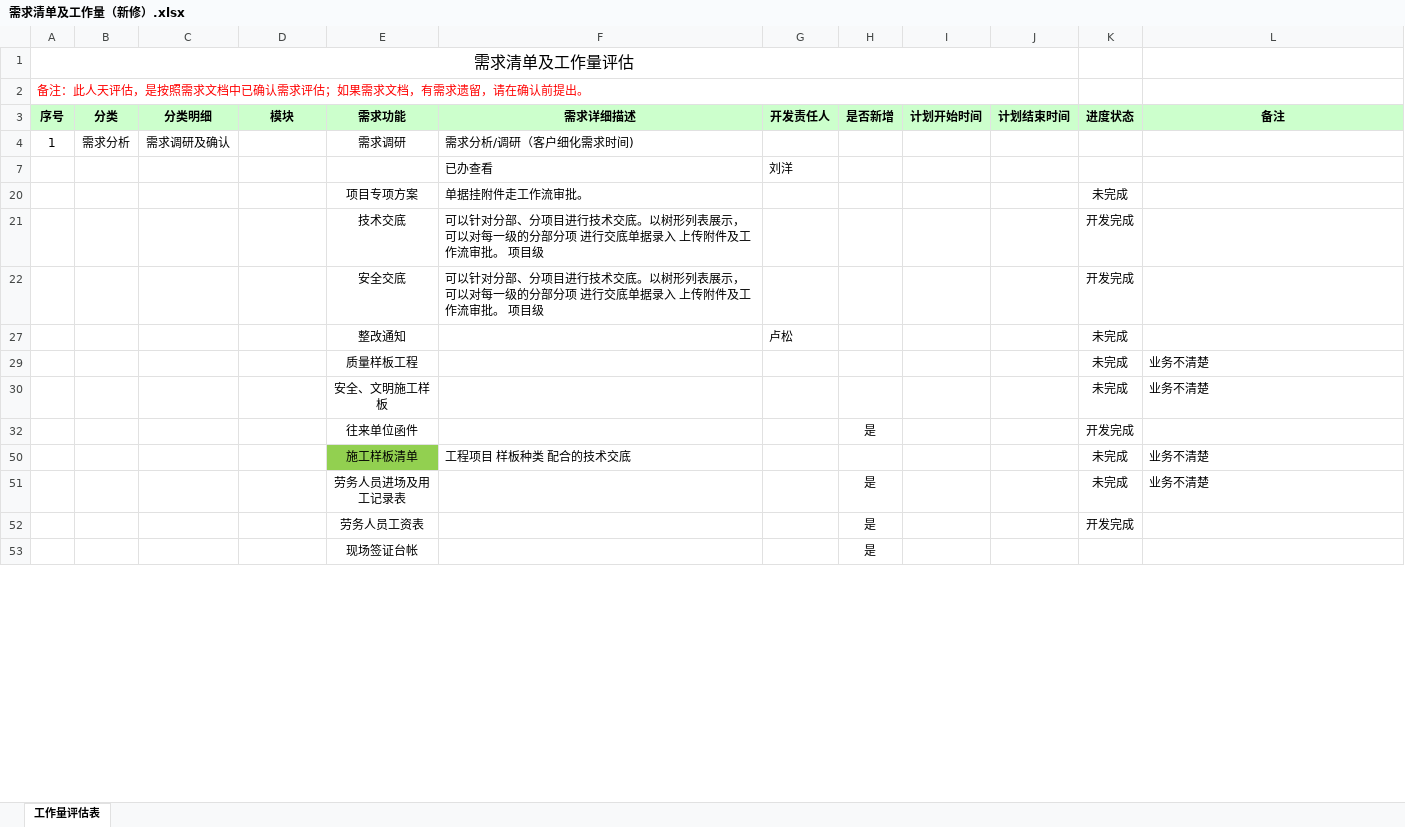
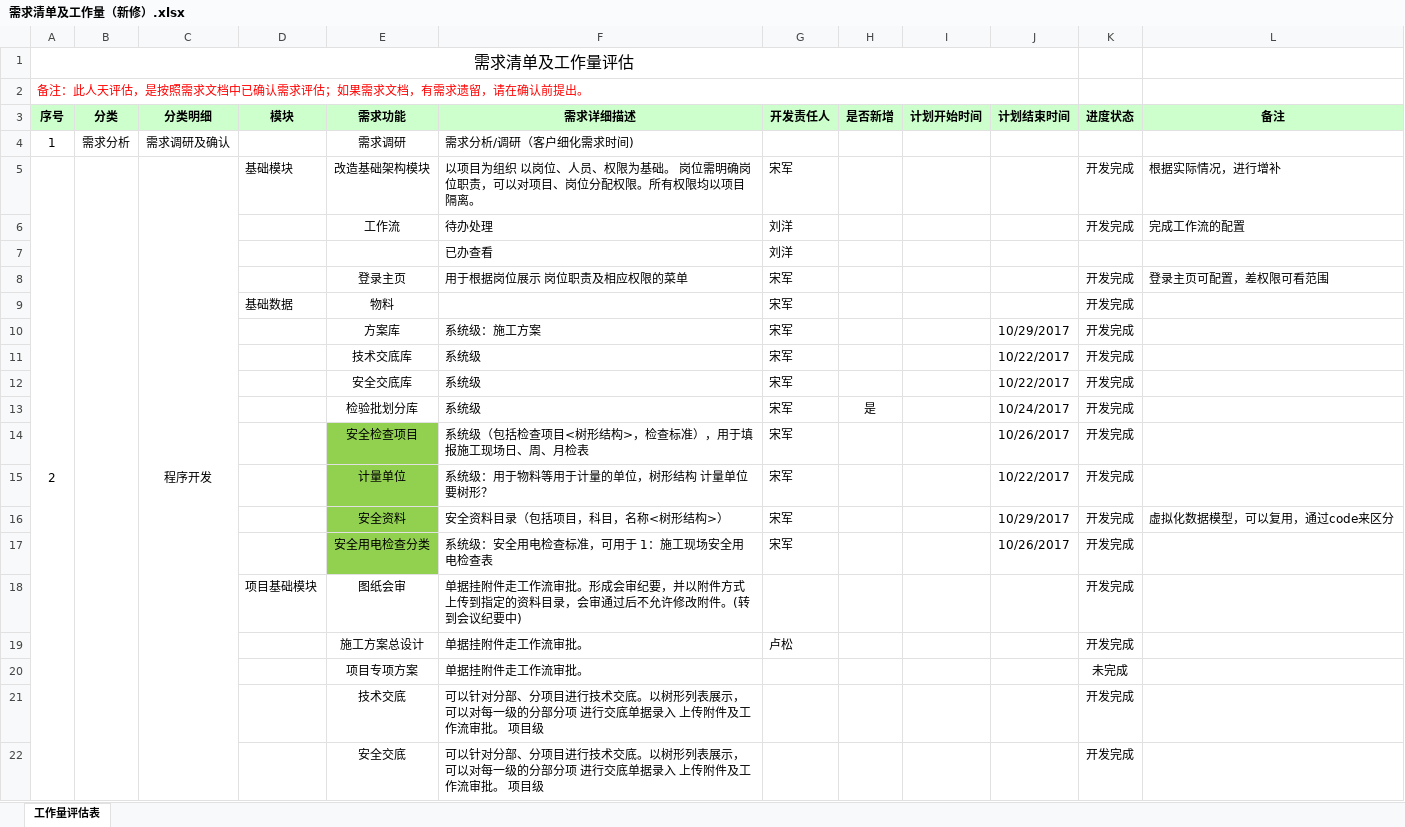
Before and after one commit to cqMySong/myapp, an Excel workbook: doc/需求清单及工作量（新修）.xlsx, sheet 工作量评估表, drawn as a sheet; only a part is shown; the shorter side is filled out with more unchanged rows; values as stored, in another font and other column widths than the file's, no borders; the diff covers the shown part only; the diff names each change by its address in the sheet, - before the commit and + after, or states it on an @@ line.

```diff
--- a/doc/需求清单及工作量（新修）.xlsx (sheet 工作量评估表)
+++ b/doc/需求清单及工作量（新修）.xlsx (sheet 工作量评估表)
@@ row 5 unhidden: 2 |  | 程序开发 | 基础模块 | 改造基础架构模块 | 以项目为组织 以岗位、人员、权限为基础。 岗位需明确岗位职责，可以对项目、岗位分配权限。所有权限均以项目隔离。 | 宋军 |  |  |  | 开发完成 | 根据实际情况，进行增补 @@
@@ row 6 unhidden:  |  |  |  | 工作流 | 待办处理 | 刘洋 |  |  |  | 开发完成 | 完成工作流的配置 @@
@@ row 8 unhidden:  |  |  |  | 登录主页 | 用于根据岗位展示 岗位职责及相应权限的菜单 | 宋军 |  |  |  | 开发完成 | 登录主页可配置，差权限可看范围 @@
@@ row 9 unhidden:  |  |  | 基础数据 | 物料 |  | 宋军 |  |  |  | 开发完成 @@
@@ row 10 unhidden:  |  |  |  | 方案库 | 系统级：施工方案 | 宋军 |  |  | 10/29/2017 | 开发完成 @@
@@ row 11 unhidden:  |  |  |  | 技术交底库 | 系统级 | 宋军 |  |  | 10/22/2017 | 开发完成 @@
@@ row 12 unhidden:  |  |  |  | 安全交底库 | 系统级 | 宋军 |  |  | 10/22/2017 | 开发完成 @@
@@ row 13 unhidden:  |  |  |  | 检验批划分库 | 系统级 | 宋军 | 是 |  | 10/24/2017 | 开发完成 @@
@@ row 14 unhidden:  |  |  |  | 安全检查项目 | 系统级（包括检查项目<树形结构>，检查标准），用于填报施工现场日、周、月检表 | 宋军 |  |  | 10/26/2017 | 开发完成 @@
@@ row 15 unhidden:  |  |  |  | 计量单位 | 系统级：用于物料等用于计量的单位，树形结构 计量单位 要树形？ | 宋军 |  |  | 10/22/2017 | 开发完成 @@
@@ row 16 unhidden:  |  |  |  | 安全资料 | 安全资料目录（包括项目，科目，名称<树形结构>） | 宋军 |  |  | 10/29/2017 | 开发完成 | 虚拟化数据模型，可以复用，通过code来区分 @@
@@ row 17 unhidden:  |  |  |  | 安全用电检查分类 | 系统级：安全用电检查标准，可用于 1：施工现场安全用电检查表 | 宋军 |  |  | 10/26/2017 | 开发完成 @@
@@ row 18 unhidden:  |  |  | 项目基础模块 | 图纸会审 | 单据挂附件走工作流审批。形成会审纪要，并以附件方式上传到指定的资料目录，会审通过后不允许修改附件。(转到会议纪要中) |  |  |  |  | 开发完成 @@
@@ row 19 unhidden:  |  |  |  | 施工方案总设计 | 单据挂附件走工作流审批。 | 卢松 |  |  |  | 开发完成 @@
```
Also changed, not shown: 2 added rows, 2 removed rows, 44 hidden or unhidden rows and 1 edited cell elsewhere in this sheet, 10 other files.
